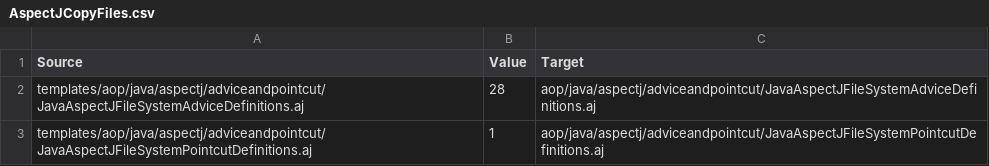
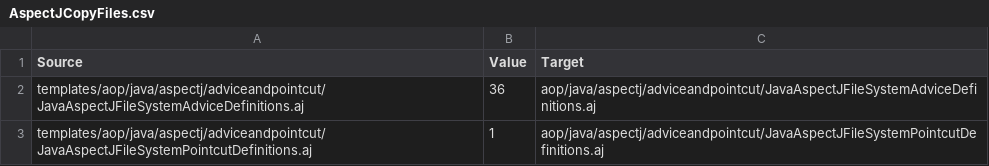
Before and after one commit to ls1intum/Ares2, a CSV file: src/main/resources/de/tum/cit/ase/ares/api/configuration/copyFiles/java/AspectJCopyFiles.csv (was src/main/resources/de/tum/cit/ase/ares/api/configuration/AspectJCopyFiles.csv), drawn as a sheet.

```diff
--- a/src/main/resources/de/tum/cit/ase/ares/api/configuration/AspectJCopyFiles.csv
+++ b/src/main/resources/de/tum/cit/ase/ares/api/configuration/copyFiles/java/AspectJCopyFiles.csv
@@ -1,3 +1,3 @@
 Source,Value,Target
-templates/aop/java/aspectj/adviceandpointcut/JavaAspectJFileSystemAdviceDefinitions.aj,28,aop/java/aspectj/adviceandpointcut/JavaAspectJFileSystemAdviceDefinitions.aj
+templates/aop/java/aspectj/adviceandpointcut/JavaAspectJFileSystemAdviceDefinitions.aj,36,aop/java/aspectj/adviceandpointcut/JavaAspectJFileSystemAdviceDefinitions.aj
 templates/aop/java/aspectj/adviceandpointcut/JavaAspectJFileSystemPointcutDefinitions.aj,1,aop/java/aspectj/adviceandpointcut/JavaAspectJFileSystemPointcutDefinitions.aj
```
Also changed, not shown: 27 other files.
